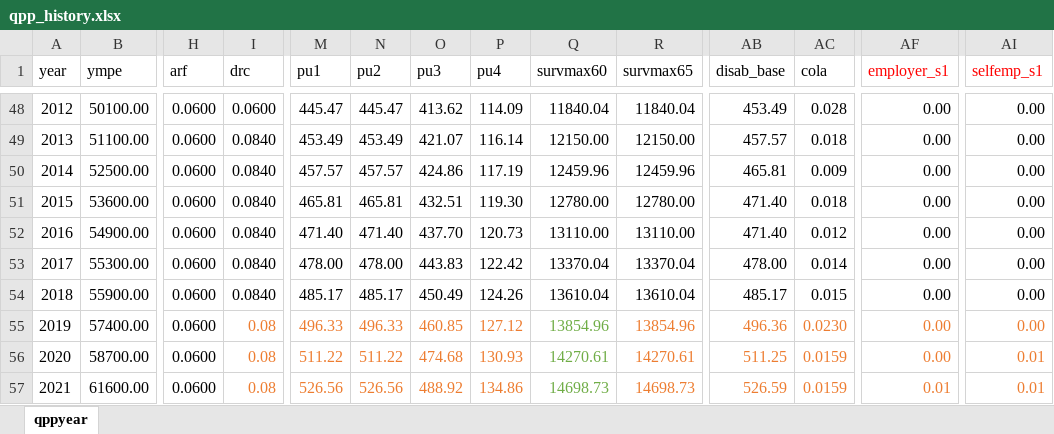
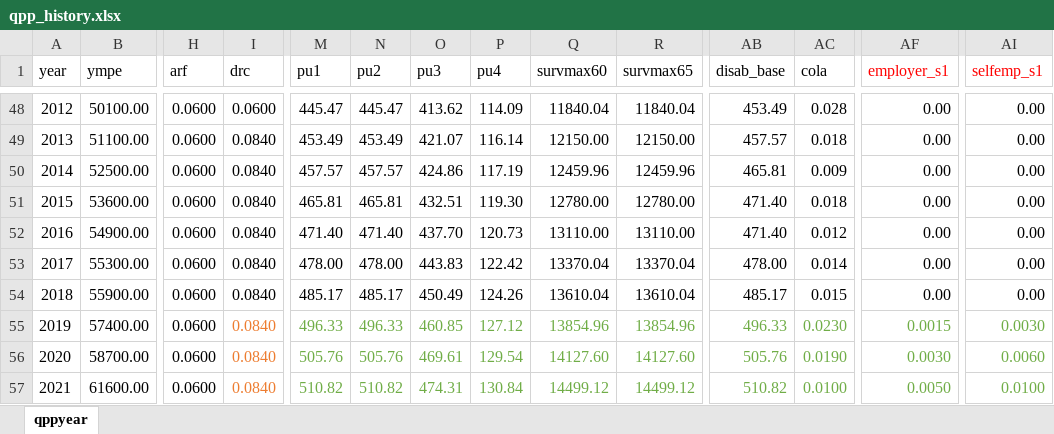
Before and after one commit to CREEi-models/cpp, an Excel workbook: srpp/params/qpp_history.xlsx, sheet qppyear, drawn as a sheet; only a part is shown, gaps mark what is left out; values as stored, in another font and other column widths than the file's, no borders; the diff covers the shown part only; the diff names each change by its address in the sheet, - before the commit and + after, or states it on an @@ line.

Commit message:
srpp_qpp_csv_update

```diff
--- a/srpp/params/qpp_history.xlsx (sheet qppyear)
+++ b/srpp/params/qpp_history.xlsx (sheet qppyear)
-I55:I57 (drc): 0.08
+I55:I57 (drc): 0.0840
-M55:P57 text colour: #ED7D31
+M55:P57 text colour: #70AD47
-R55:R57 text colour: #ED7D31
+R55:R57 text colour: #70AD47
-AB55 (disab_base): 496.36
+AB55 (disab_base): 496.33
-AB55:AC57 text colour: #ED7D31
+AB55:AC57 text colour: #70AD47
-AF55 (employer_s1): 0.00
+AF55 (employer_s1): 0.0015
-AF55:AF57 text colour: #ED7D31
+AF55:AF57 text colour: #70AD47
-AI55 (selfemp_s1): 0.00
+AI55 (selfemp_s1): 0.0030
-AI55:AI57 text colour: #ED7D31
+AI55:AI57 text colour: #70AD47
-M56 (pu1): 511.22
+M56 (pu1): 505.76
-N56 (pu2): 511.22
+N56 (pu2): 505.76
-O56 (pu3): 474.68
+O56 (pu3): 469.61
-P56 (pu4): 130.93
+P56 (pu4): 129.54
-Q56 (survmax60): 14270.61
+Q56 (survmax60): 14127.60
-R56 (survmax65): 14270.61
+R56 (survmax65): 14127.60
-AB56 (disab_base): 511.25
+AB56 (disab_base): 505.76
-AC56 (cola): 0.0159
+AC56 (cola): 0.0190
-AF56 (employer_s1): 0.00
+AF56 (employer_s1): 0.0030
-AI56 (selfemp_s1): 0.01
+AI56 (selfemp_s1): 0.0060
-M57 (pu1): 526.56
+M57 (pu1): 510.82
-N57 (pu2): 526.56
+N57 (pu2): 510.82
-O57 (pu3): 488.92
+O57 (pu3): 474.31
-P57 (pu4): 134.86
+P57 (pu4): 130.84
-Q57 (survmax60): 14698.73
+Q57 (survmax60): 14499.12
-R57 (survmax65): 14698.73
+R57 (survmax65): 14499.12
-AB57 (disab_base): 526.59
+AB57 (disab_base): 510.82
-AC57 (cola): 0.0159
+AC57 (cola): 0.0100
-AF57 (employer_s1): 0.01
+AF57 (employer_s1): 0.0050
-AI57 (selfemp_s1): 0.01
+AI57 (selfemp_s1): 0.0100
```
Also changed, not shown: 36 edited cells and cell formats elsewhere in this sheet.
